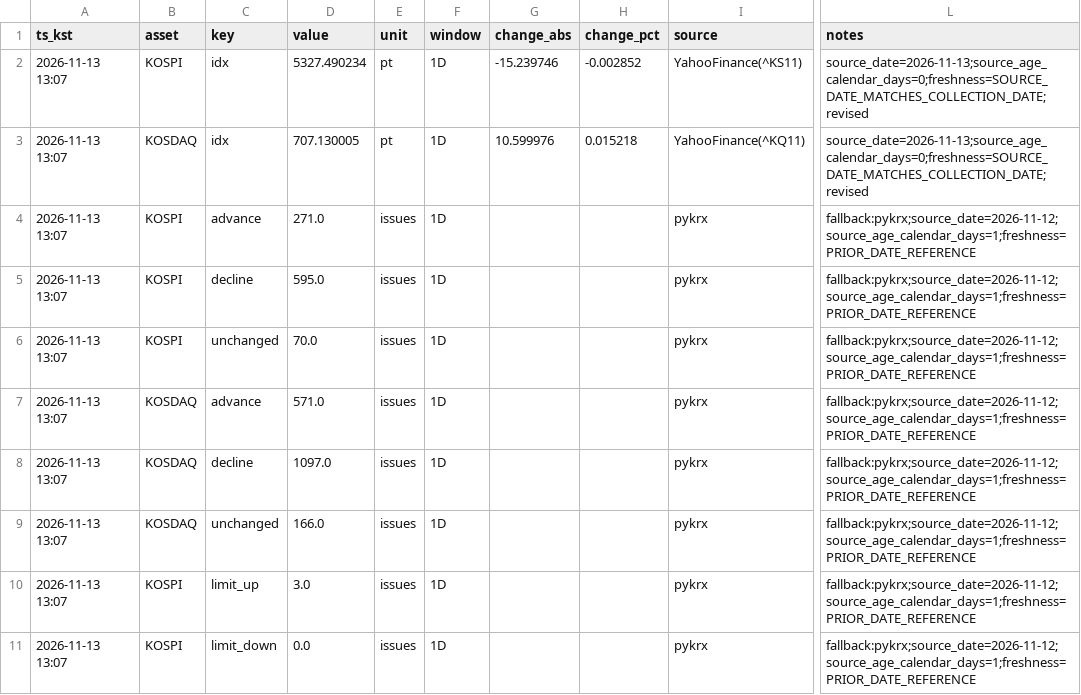
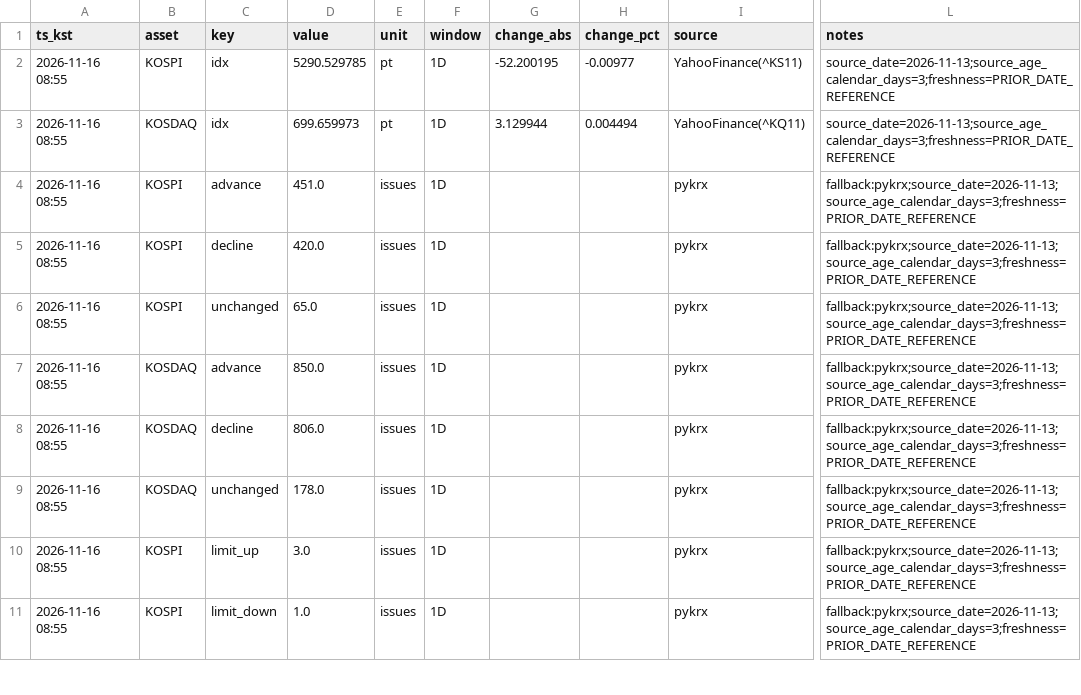
Before and after one commit to suchoforchat-creator/krx-feed, a CSV file: out/latest.csv, drawn as a sheet; only a part is shown, gaps mark what is left out; the diff covers the shown part only; the diff names each change by its address in the sheet, - before the commit and + after, or states it on an @@ line.

```diff
--- a/out/latest.csv
+++ b/out/latest.csv
-A2:A11 (ts_kst): 2026-11-13 13:07
+A2:A11 (ts_kst): 2026-11-16 08:55
-D2 (value): 5327.490234
+D2 (value): 5290.529785
-G2 (change_abs): -15.239746
+G2 (change_abs): -52.200195
-H2 (change_pct): -0.002852
+H2 (change_pct): -0.00977
-L2:L3 (notes): source_date=2026-11-13;source_age_calendar_days=0;freshness=SOURCE_DATE_MATCHES_COLLECTION_DATE;revised
+L2:L3 (notes): source_date=2026-11-13;source_age_calendar_days=3;freshness=PRIOR_DATE_REFERENCE
-D3 (value): 707.130005
+D3 (value): 699.659973
-G3 (change_abs): 10.599976
+G3 (change_abs): 3.129944
-H3 (change_pct): 0.015218
+H3 (change_pct): 0.004494
-D4 (value): 271.0
+D4 (value): 451.0
-L4:L11 (notes): fallback:pykrx;source_date=2026-11-12;source_age_calendar_days=1;freshness=PRIOR_DATE_REFERENCE
+L4:L11 (notes): fallback:pykrx;source_date=2026-11-13;source_age_calendar_days=3;freshness=PRIOR_DATE_REFERENCE
-D5 (value): 595.0
+D5 (value): 420.0
-D6 (value): 70.0
+D6 (value): 65.0
-D7 (value): 571.0
+D7 (value): 850.0
-D8 (value): 1097.0
+D8 (value): 806.0
-D9 (value): 166.0
+D9 (value): 178.0
-D11 (value): 0.0
+D11 (value): 1.0
```
Also changed, not shown: 85 edited cells elsewhere in this file, out/history.csv, 2 other files.
